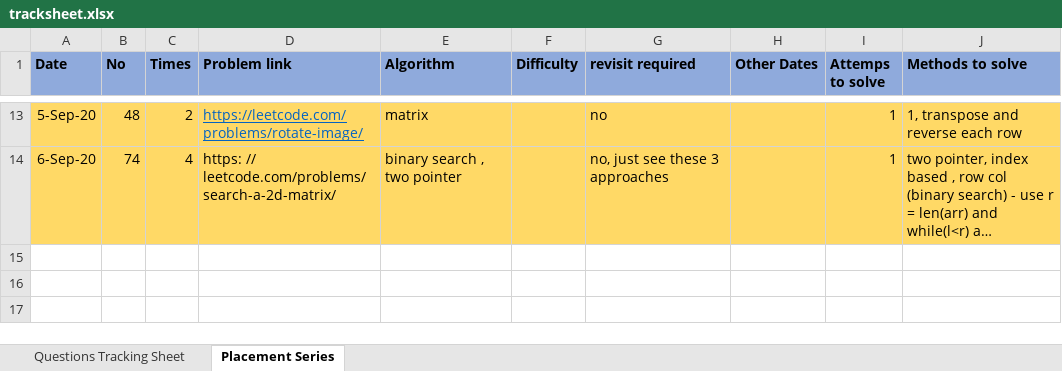
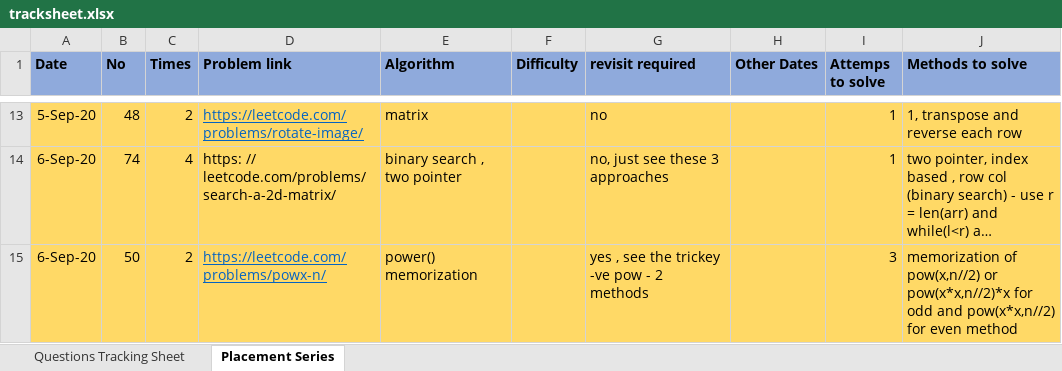
Before and after one commit to mohitsinghnegi1/CodingQuestions, an Excel workbook: tracksheet.xlsx, sheet Placement Series, drawn as a sheet; only a part is shown, gaps mark what is left out; long unchanged cells end in …; values as stored, in another font and other column widths than the file's, no borders; the diff names each change by its address in the sheet, - before the commit and + after, or states it on an @@ line.

```diff
--- a/tracksheet.xlsx (sheet Placement Series)
+++ b/tracksheet.xlsx (sheet Placement Series)
+row 15: 6-Sep-20 | 50 | 2 | https://leetcode.com/problems/powx-n/ | power() memorization |  | yes , see the trickey -ve pow - 2 methods |  | 3 | memorization of pow(x,n//2) or pow(x*x,n//2)*x for odd and pow(x*x,n//2) for even method
```
Also changed, not shown: 1 other file.
